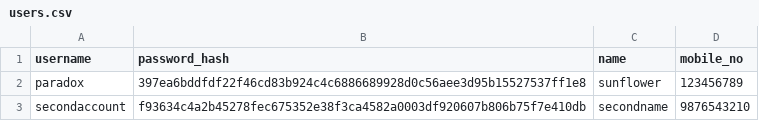
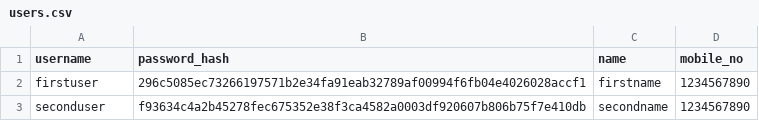
Before and after one commit to RVirinchi/Banking-App-from-Scratch, a CSV file: data/users.csv, drawn as a sheet.

```diff
--- a/data/users.csv
+++ b/data/users.csv
@@ -1,3 +1,3 @@
 username,password_hash,name,mobile_no
-paradox,397ea6bddfdf22f46cd83b924c4c6886689928d0c56aee3d95b15527537ff1e8,sunflower,123456789
-secondaccount,f93634c4a2b45278fec675352e38f3ca4582a0003df920607b806b75f7e410db,secondname,9876543210
+firstuser,296c5085ec73266197571b2e34fa91eab32789af00994f6fb04e4026028accf1,firstname,1234567890
+seconduser,f93634c4a2b45278fec675352e38f3ca4582a0003df920607b806b75f7e410db,secondname,1234567890
```
Also changed, not shown: 5 other files.
